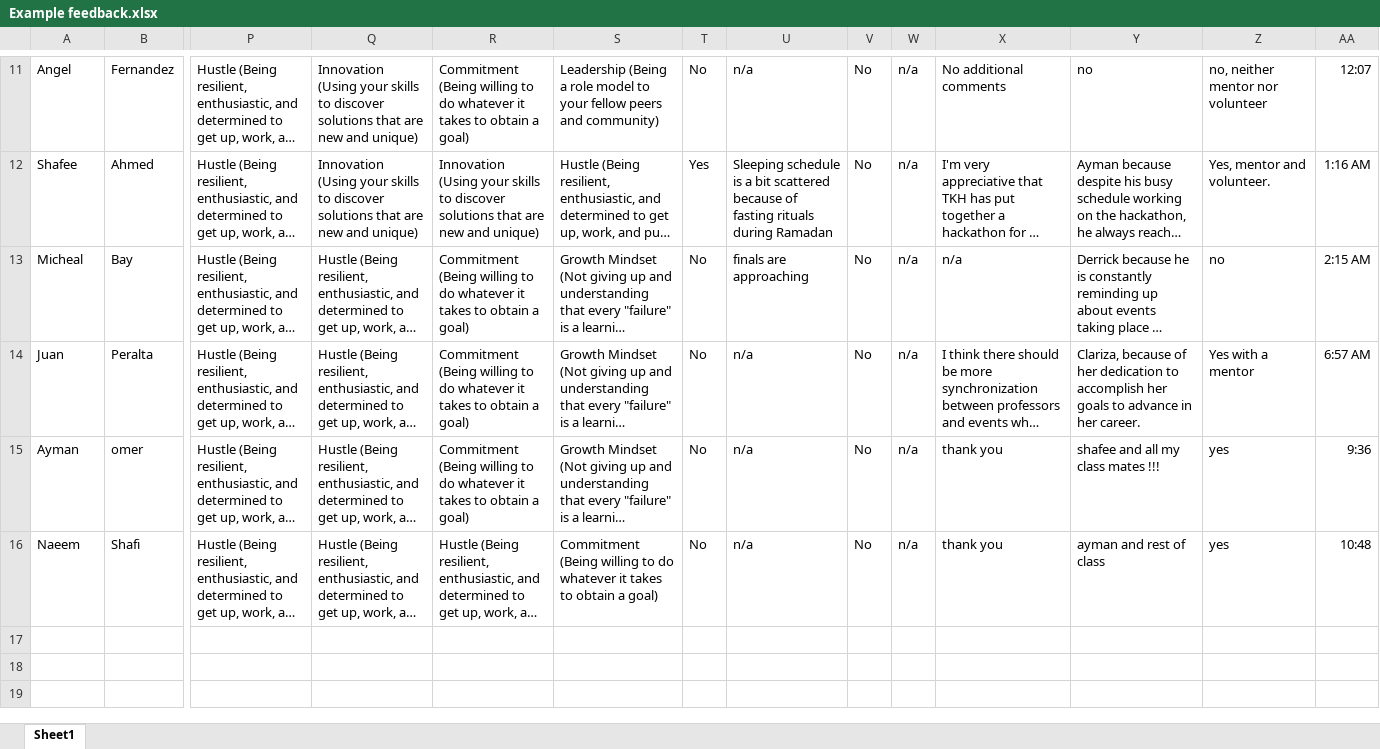
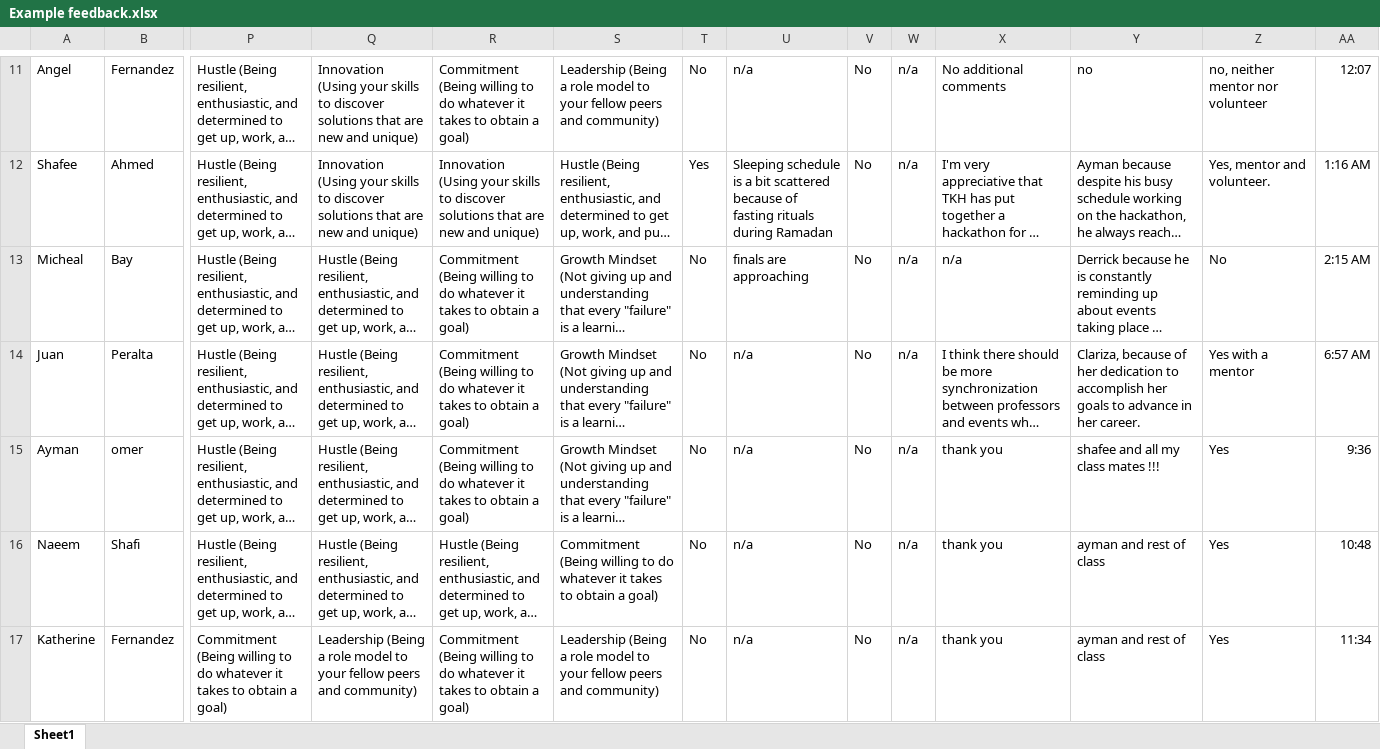
Before and after one commit to clarizamayo/BMI_Tone_Analyzer, an Excel workbook: Example feedback.xlsx, sheet Sheet1, drawn as a sheet; only a part is shown, gaps mark what is left out; long unchanged cells end in …; values as stored, in another font and other column widths than the file's, no borders; charts and pictures not drawn; rows hold the shown columns only; the diff names each change by its address in the sheet, - before the commit and + after, or states it on an @@ line.

```diff
--- a/Example feedback.xlsx (sheet Sheet1)
+++ b/Example feedback.xlsx (sheet Sheet1)
-Z13: no
+Z13: No
-Z15:Z16: yes
+Z15:Z16: Yes
+row 17: Katherine | Fernandez | Commitment (Being willing to do whatever it takes to obtain a goal) | Leadership (Being a role model to your fellow peers and community) | Commitment (Being willing to do whatever it takes to obtain a goal) | Leadership (Being a role model to your fellow peers and community) | No | n/a | No | n/a | thank you | ayman and rest of class | Yes | 11:34
```
Also changed, not shown: 1 other file.
